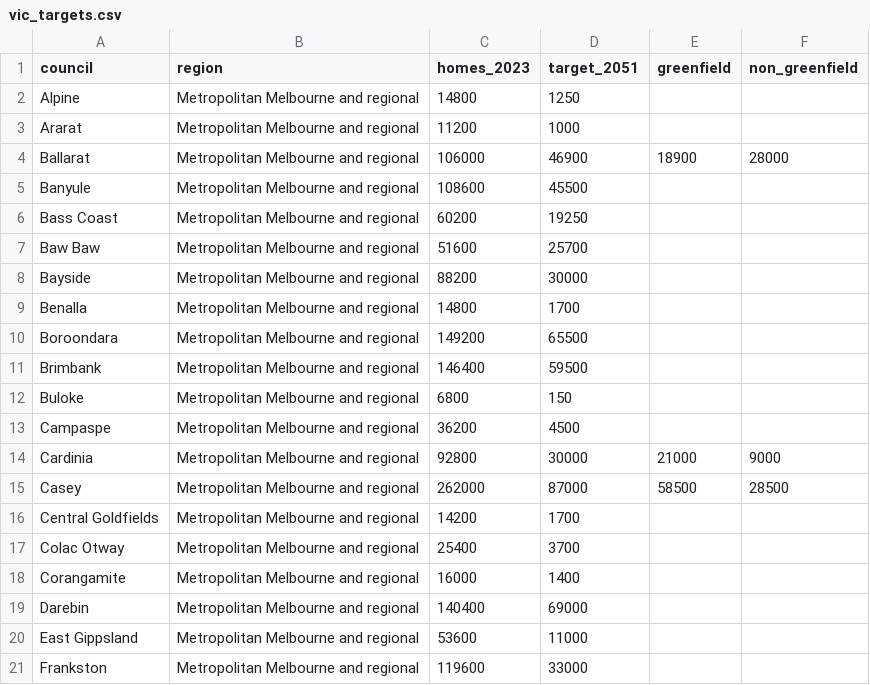
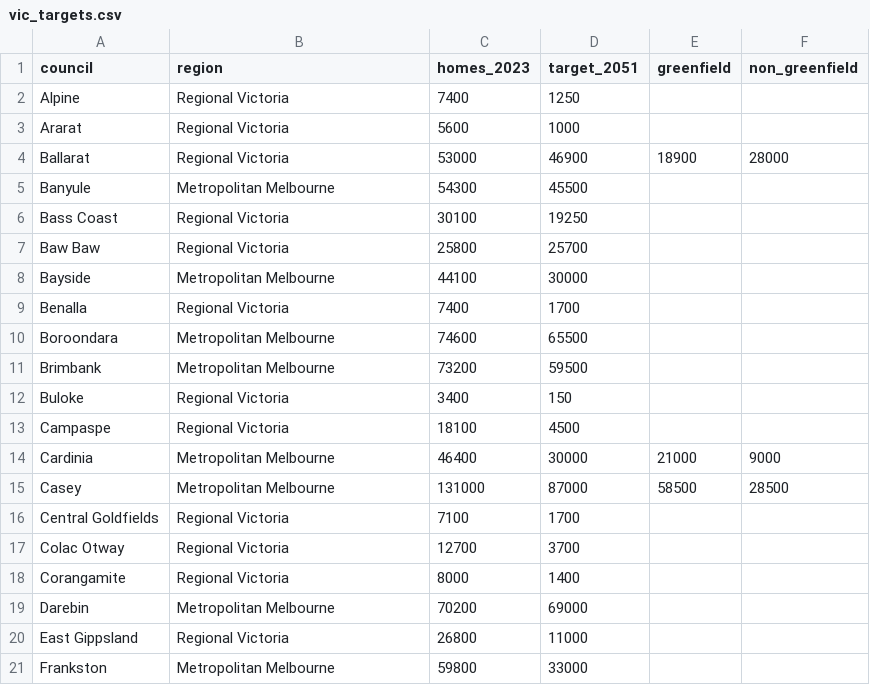
Before and after one commit to shaheed33/profile, a CSV file: data/vic_targets.csv, drawn as a sheet; only a part is shown; the diff covers the shown part only.

```diff
--- a/data/vic_targets.csv
+++ b/data/vic_targets.csv
@@ -1,21 +1,21 @@
 council,region,homes_2023,target_2051,greenfield,non_greenfield
-Alpine,Metropolitan Melbourne and regional,14800,1250,,
-Ararat,Metropolitan Melbourne and regional,11200,1000,,
-Ballarat,Metropolitan Melbourne and regional,106000,46900,18900,28000
-Banyule,Metropolitan Melbourne and regional,108600,45500,,
-Bass Coast,Metropolitan Melbourne and regional,60200,19250,,
-Baw Baw,Metropolitan Melbourne and regional,51600,25700,,
-Bayside,Metropolitan Melbourne and regional,88200,30000,,
-Benalla,Metropolitan Melbourne and regional,14800,1700,,
-Boroondara,Metropolitan Melbourne and regional,149200,65500,,
-Brimbank,Metropolitan Melbourne and regional,146400,59500,,
-Buloke,Metropolitan Melbourne and regional,6800,150,,
-Campaspe,Metropolitan Melbourne and regional,36200,4500,,
-Cardinia,Metropolitan Melbourne and regional,92800,30000,21000,9000
-Casey,Metropolitan Melbourne and regional,262000,87000,58500,28500
-Central Goldfields,Metropolitan Melbourne and regional,14200,1700,,
-Colac Otway,Metropolitan Melbourne and regional,25400,3700,,
-Corangamite,Metropolitan Melbourne and regional,16000,1400,,
-Darebin,Metropolitan Melbourne and regional,140400,69000,,
-East Gippsland,Metropolitan Melbourne and regional,53600,11000,,
-Frankston,Metropolitan Melbourne and regional,119600,33000,,
+Alpine,Regional Victoria,7400,1250,,
+Ararat,Regional Victoria,5600,1000,,
+Ballarat,Regional Victoria,53000,46900,18900,28000
+Banyule,Metropolitan Melbourne,54300,45500,,
+Bass Coast,Regional Victoria,30100,19250,,
+Baw Baw,Regional Victoria,25800,25700,,
+Bayside,Metropolitan Melbourne,44100,30000,,
+Benalla,Regional Victoria,7400,1700,,
+Boroondara,Metropolitan Melbourne,74600,65500,,
+Brimbank,Metropolitan Melbourne,73200,59500,,
+Buloke,Regional Victoria,3400,150,,
+Campaspe,Regional Victoria,18100,4500,,
+Cardinia,Metropolitan Melbourne,46400,30000,21000,9000
+Casey,Metropolitan Melbourne,131000,87000,58500,28500
+Central Goldfields,Regional Victoria,7100,1700,,
+Colac Otway,Regional Victoria,12700,3700,,
+Corangamite,Regional Victoria,8000,1400,,
+Darebin,Metropolitan Melbourne,70200,69000,,
+East Gippsland,Regional Victoria,26800,11000,,
+Frankston,Metropolitan Melbourne,59800,33000,,
```
Also changed, not shown: 115 edited cells elsewhere in this file.
